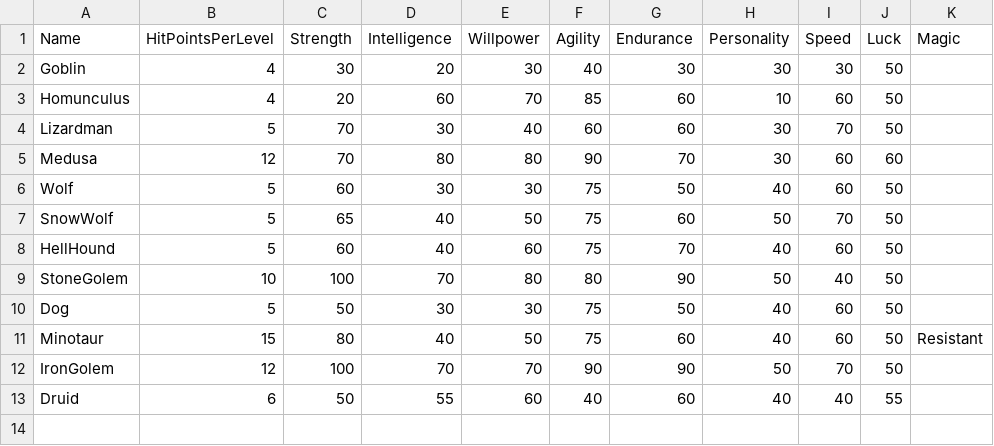
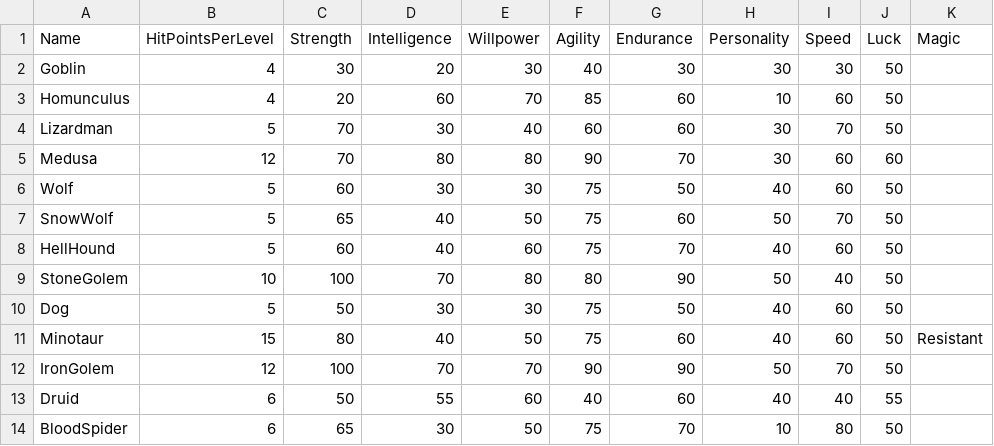
Before and after one commit to SquidKamer/DaggerfallBestiaryProject, a CSV file: CareerBase.cdb.csv, drawn as a sheet; the diff names each change by its address in the sheet, - before the commit and + after, or states it on an @@ line.

```diff
--- a/CareerBase.cdb.csv
+++ b/CareerBase.cdb.csv
+row 14: BloodSpider | 6 | 65 | 30 | 50 | 75 | 70 | 10 | 80 | 50
```
Also changed, not shown: MonsterBase.mdb.csv, 6 other files.
